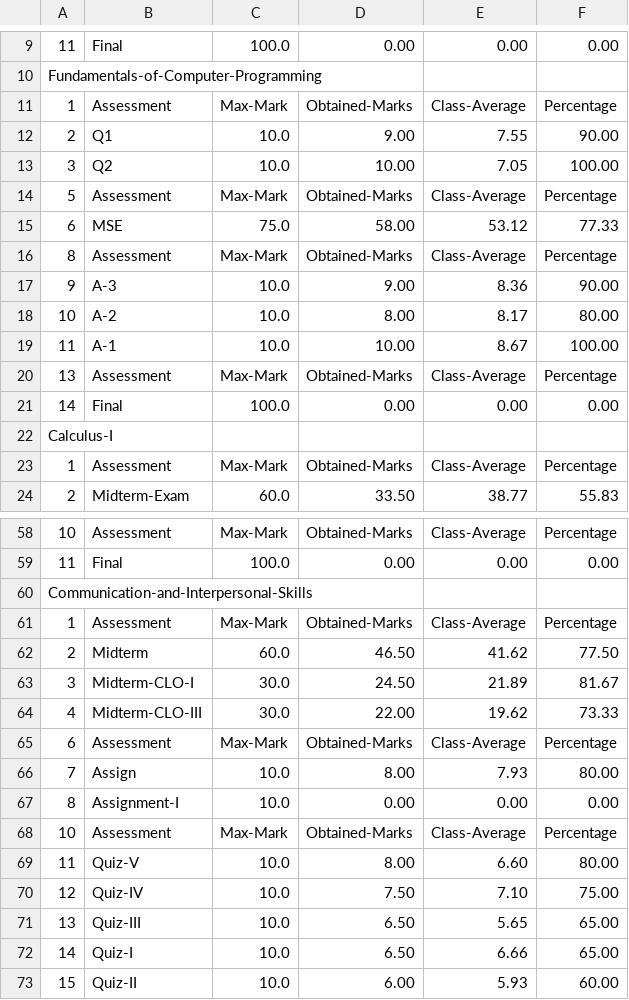
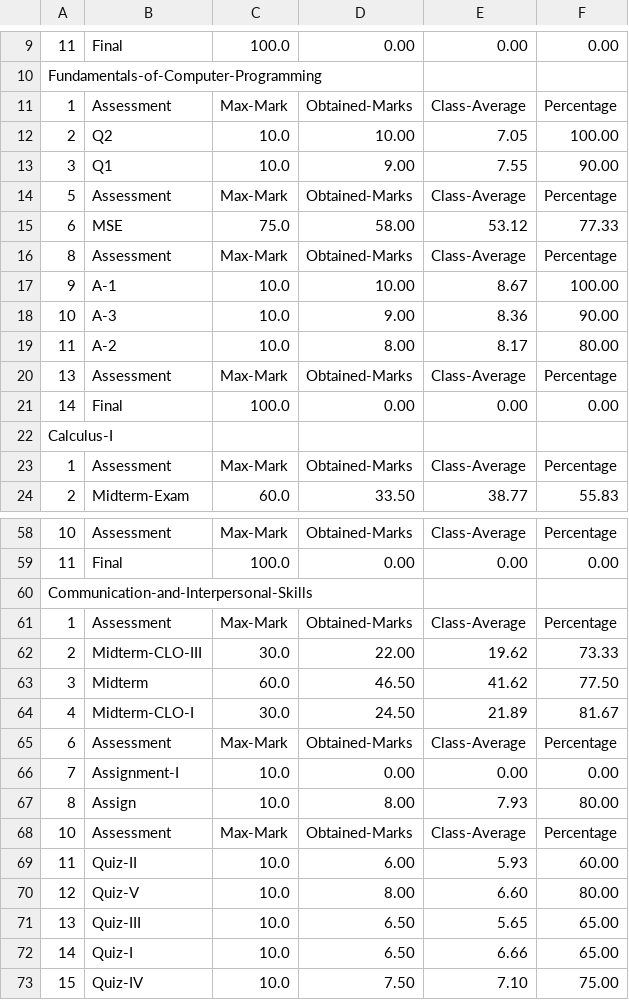
Before and after one commit to okHadi/QALMS, a CSV file: txtData/results.csv, drawn as a sheet; only a part is shown, gaps mark what is left out; the diff covers the shown part only.

```diff
--- a/txtData/results.csv
+++ b/txtData/results.csv
@@ -11,4 +11,4 @@ Fundamentals-of-Computer-Programming
 1,Assessment,Max-Mark,Obtained-Marks,Class-Average,Percentage
-2,Q1,10.0,9.00,7.55,90.00
-3,Q2,10.0,10.00,7.05,100.00
+2,Q2,10.0,10.00,7.05,100.00
+3,Q1,10.0,9.00,7.55,90.00
 5,Assessment,Max-Mark,Obtained-Marks,Class-Average,Percentage
@@ -16,5 +16,5 @@ Fundamentals-of-Computer-Programming
 8,Assessment,Max-Mark,Obtained-Marks,Class-Average,Percentage
-9,A-3,10.0,9.00,8.36,90.00
-10,A-2,10.0,8.00,8.17,80.00
-11,A-1,10.0,10.00,8.67,100.00
+9,A-1,10.0,10.00,8.67,100.00
+10,A-3,10.0,9.00,8.36,90.00
+11,A-2,10.0,8.00,8.17,80.00
 13,Assessment,Max-Mark,Obtained-Marks,Class-Average,Percentage
@@ -61,13 +61,13 @@ Communication-and-Interpersonal-Skills
 1,Assessment,Max-Mark,Obtained-Marks,Class-Average,Percentage
-2,Midterm,60.0,46.50,41.62,77.50
-3,Midterm-CLO-I,30.0,24.50,21.89,81.67
-4,Midterm-CLO-III,30.0,22.00,19.62,73.33
+2,Midterm-CLO-III,30.0,22.00,19.62,73.33
+3,Midterm,60.0,46.50,41.62,77.50
+4,Midterm-CLO-I,30.0,24.50,21.89,81.67
 6,Assessment,Max-Mark,Obtained-Marks,Class-Average,Percentage
-7,Assign,10.0,8.00,7.93,80.00
-8,Assignment-I,10.0,0.00,0.00,0.00
+7,Assignment-I,10.0,0.00,0.00,0.00
+8,Assign,10.0,8.00,7.93,80.00
 10,Assessment,Max-Mark,Obtained-Marks,Class-Average,Percentage
-11,Quiz-V,10.0,8.00,6.60,80.00
-12,Quiz-IV,10.0,7.50,7.10,75.00
+11,Quiz-II,10.0,6.00,5.93,60.00
+12,Quiz-V,10.0,8.00,6.60,80.00
 13,Quiz-III,10.0,6.50,5.65,65.00
 14,Quiz-I,10.0,6.50,6.66,65.00
-15,Quiz-II,10.0,6.00,5.93,60.00
+15,Quiz-IV,10.0,7.50,7.10,75.00
```
Also changed, not shown: 1 added row, 1 removed row and 10 edited cells elsewhere in this file, 4 other files.
